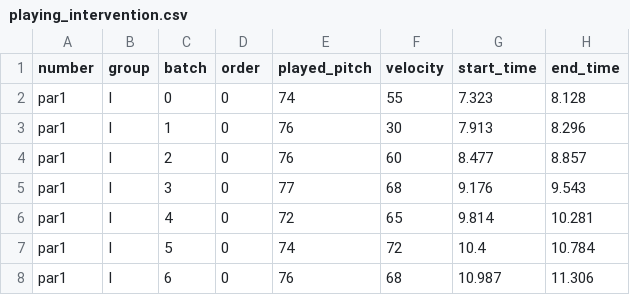
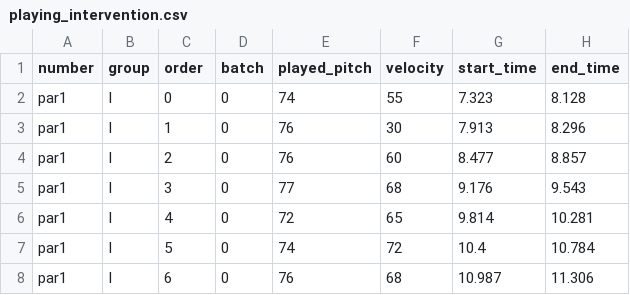
Before and after one commit to abarch/comp_scaffold, a CSV file: DexmoPiano/playing_intervention.csv, drawn as a sheet; only a part is shown.

```diff
--- a/DexmoPiano/playing_intervention.csv
+++ b/DexmoPiano/playing_intervention.csv
@@ -1,2 +1,2 @@
-number,group,batch,order,played_pitch,velocity,start_time,end_time
+number,group,order,batch,played_pitch,velocity,start_time,end_time
 par1,I,0,0,74,55,7.323,8.128
```
Also changed, not shown: 3 other files.
